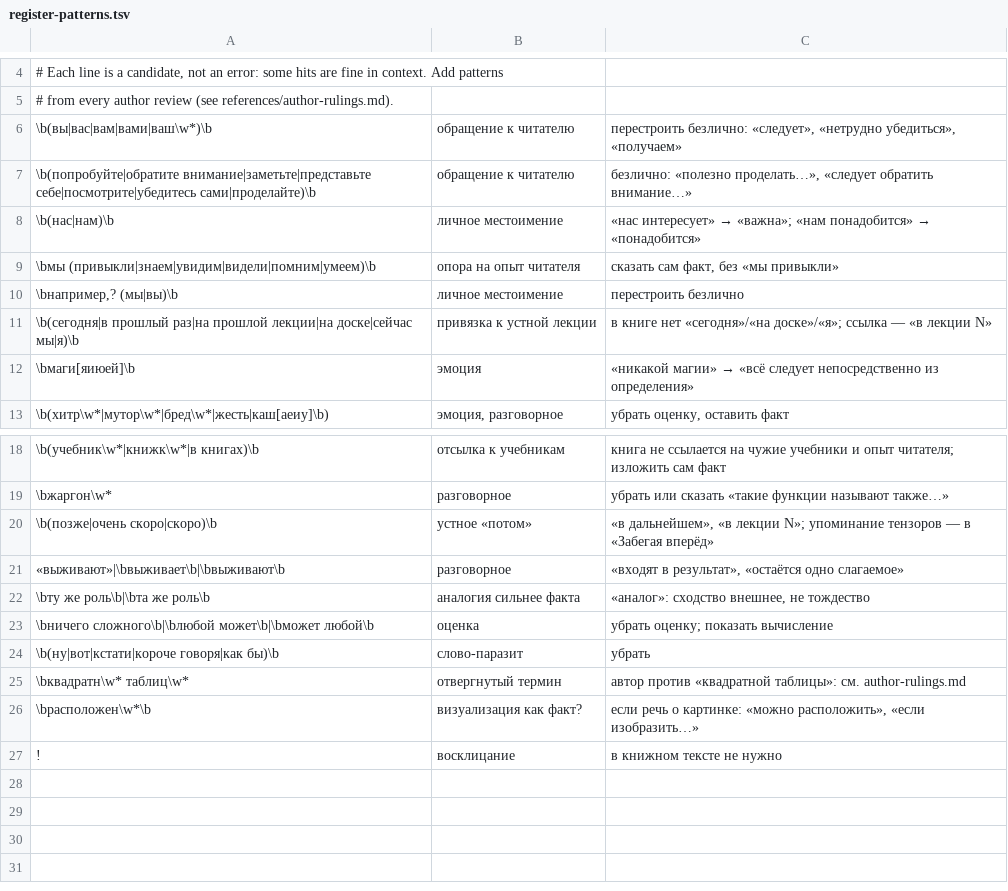
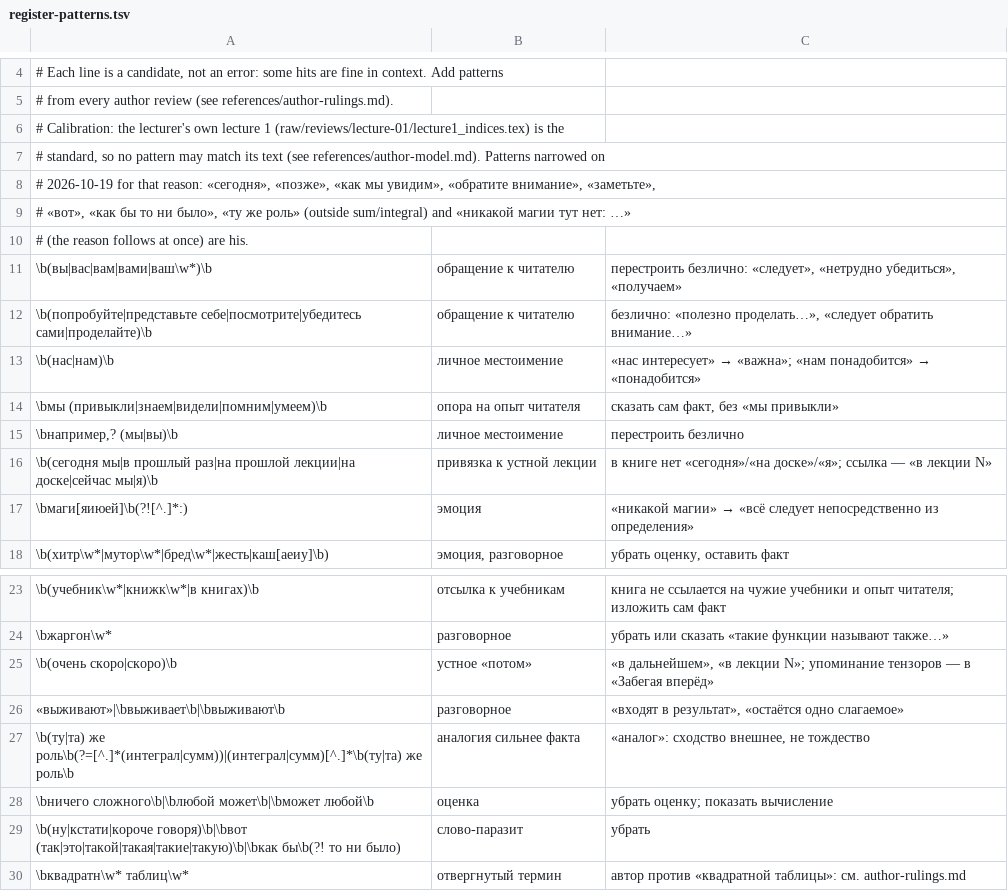
Before and after one commit to Claptar/tensors-notes, a TSV file: .claude/skills/lecture-notes/references/register-patterns.tsv, drawn as a sheet; only a part is shown, gaps mark what is left out; the shorter side is filled out with more unchanged rows.

```diff
--- a/.claude/skills/lecture-notes/references/register-patterns.tsv
+++ b/.claude/skills/lecture-notes/references/register-patterns.tsv
@@ -5,9 +5,14 @@
 # from every author review (see references/author-rulings.md).
+# Calibration: the lecturer's own lecture 1 (raw/reviews/lecture-01/lecture1_indices.tex) is the
+# standard, so no pattern may match its text (see references/author-model.md). Patterns narrowed on
+# 2026-10-19 for that reason: «сегодня», «позже», «как мы увидим», «обратите внимание», «заметьте»,
+# «вот», «как бы то ни было», «ту же роль» (outside sum/integral) and «никакой магии тут нет: …»
+# (the reason follows at once) are his.
 \b(вы|вас|вам|вами|ваш\w*)\b	обращение к читателю	перестроить безлично: «следует», «нетрудно убедиться», «получаем»
-\b(попробуйте|обратите внимание|заметьте|представьте себе|посмотрите|убедитесь сами|проделайте)\b	обращение к читателю	безлично: «полезно проделать…», «следует обратить внимание…»
+\b(попробуйте|представьте себе|посмотрите|убедитесь сами|проделайте)\b	обращение к читателю	безлично: «полезно проделать…», «следует обратить внимание…»
 \b(нас|нам)\b	личное местоимение	«нас интересует» → «важна»; «нам понадобится» → «понадобится»
-\bмы (привыкли|знаем|увидим|видели|помним|умеем)\b	опора на опыт читателя	сказать сам факт, без «мы привыкли»
+\bмы (привыкли|знаем|видели|помним|умеем)\b	опора на опыт читателя	сказать сам факт, без «мы привыкли»
 \bнапример,? (мы|вы)\b	личное местоимение	перестроить безлично
-\b(сегодня|в прошлый раз|на прошлой лекции|на доске|сейчас мы|я)\b	привязка к устной лекции	в книге нет «сегодня»/«на доске»/«я»; ссылка — «в лекции N»
-\bмаги[яиюей]\b	эмоция	«никакой магии» → «всё следует непосредственно из определения»
+\b(сегодня мы|в прошлый раз|на прошлой лекции|на доске|сейчас мы|я)\b	привязка к устной лекции	в книге нет «сегодня»/«на доске»/«я»; ссылка — «в лекции N»
+\bмаги[яиюей]\b(?![^.]*:)	эмоция	«никакой магии» → «всё следует непосредственно из определения»
 \b(хитр\w*|мутор\w*|бред\w*|жесть|каш[аеиу]\b)	эмоция, разговорное	убрать оценку, оставить факт
@@ -19,7 +24,7 @@
 \bжаргон\w*	разговорное	убрать или сказать «такие функции называют также…»
-\b(позже|очень скоро|скоро)\b	устное «потом»	«в дальнейшем», «в лекции N»; упоминание тензоров — в «Забегая вперёд»
+\b(очень скоро|скоро)\b	устное «потом»	«в дальнейшем», «в лекции N»; упоминание тензоров — в «Забегая вперёд»
 «выживают»|\bвыживает\b|\bвыживают\b	разговорное	«входят в результат», «остаётся одно слагаемое»
-\bту же роль\b|\bта же роль\b	аналогия сильнее факта	«аналог»: сходство внешнее, не тождество
+\b(ту|та) же роль\b(?=[^.]*(интеграл|сумм))|(интеграл|сумм)[^.]*\b(ту|та) же роль\b	аналогия сильнее факта	«аналог»: сходство внешнее, не тождество
 \bничего сложного\b|\bлюбой может\b|\bможет любой\b	оценка	убрать оценку; показать вычисление
-\b(ну|вот|кстати|короче говоря|как бы)\b	слово-паразит	убрать
+\b(ну|кстати|короче говоря)\b|\bвот (так|это|такой|такая|такие|такую)\b|\bкак бы\b(?! то ни было)	слово-паразит	убрать
 \bквадратн\w* таблиц\w*	отвергнутый термин	автор против «квадратной таблицы»: см. author-rulings.md
```
Also changed, not shown: 3 other files.
